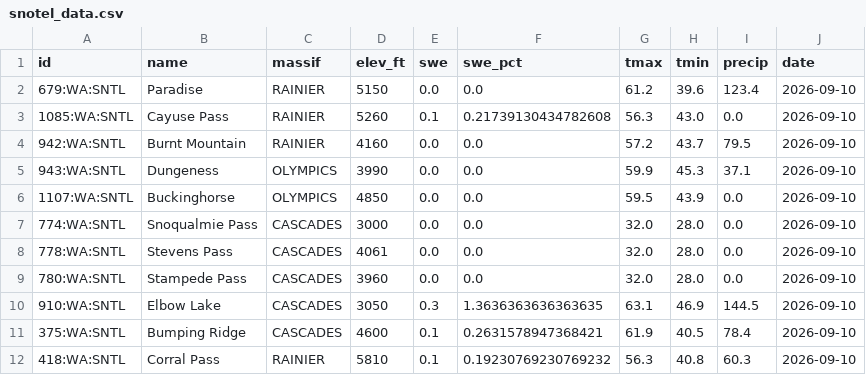
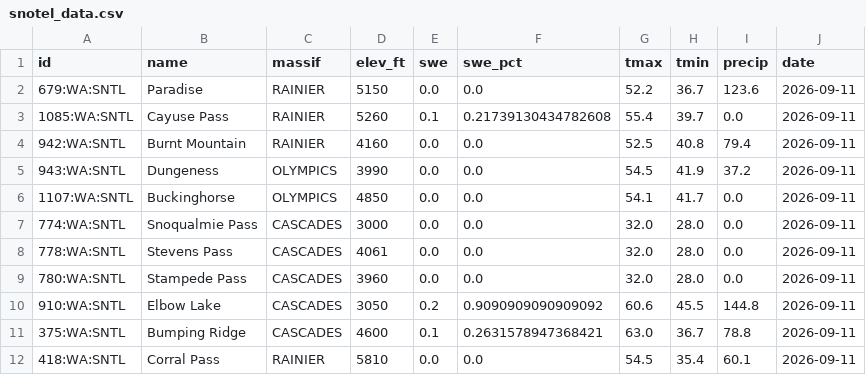
Before and after one commit to bdgroves/cascadia-wx, a CSV file: snotel_data.csv, drawn as a sheet.

```diff
--- a/snotel_data.csv
+++ b/snotel_data.csv
@@ -1,12 +1,12 @@
 id,name,massif,elev_ft,swe,swe_pct,tmax,tmin,precip,date
-679:WA:SNTL,Paradise,RAINIER,5150,0.0,0.0,61.2,39.6,123.4,2026-09-10
-1085:WA:SNTL,Cayuse Pass,RAINIER,5260,0.1,0.21739130434782608,56.3,43.0,0.0,2026-09-10
-942:WA:SNTL,Burnt Mountain,RAINIER,4160,0.0,0.0,57.2,43.7,79.5,2026-09-10
-943:WA:SNTL,Dungeness,OLYMPICS,3990,0.0,0.0,59.9,45.3,37.1,2026-09-10
-1107:WA:SNTL,Buckinghorse,OLYMPICS,4850,0.0,0.0,59.5,43.9,0.0,2026-09-10
-774:WA:SNTL,Snoqualmie Pass,CASCADES,3000,0.0,0.0,32.0,28.0,0.0,2026-09-10
-778:WA:SNTL,Stevens Pass,CASCADES,4061,0.0,0.0,32.0,28.0,0.0,2026-09-10
-780:WA:SNTL,Stampede Pass,CASCADES,3960,0.0,0.0,32.0,28.0,0.0,2026-09-10
-910:WA:SNTL,Elbow Lake,CASCADES,3050,0.3,1.3636363636363635,63.1,46.9,144.5,2026-09-10
-375:WA:SNTL,Bumping Ridge,CASCADES,4600,0.1,0.2631578947368421,61.9,40.5,78.4,2026-09-10
-418:WA:SNTL,Corral Pass,RAINIER,5810,0.1,0.19230769230769232,56.3,40.8,60.3,2026-09-10
+679:WA:SNTL,Paradise,RAINIER,5150,0.0,0.0,52.2,36.7,123.6,2026-09-11
+1085:WA:SNTL,Cayuse Pass,RAINIER,5260,0.1,0.21739130434782608,55.4,39.7,0.0,2026-09-11
+942:WA:SNTL,Burnt Mountain,RAINIER,4160,0.0,0.0,52.5,40.8,79.4,2026-09-11
+943:WA:SNTL,Dungeness,OLYMPICS,3990,0.0,0.0,54.5,41.9,37.2,2026-09-11
+1107:WA:SNTL,Buckinghorse,OLYMPICS,4850,0.0,0.0,54.1,41.7,0.0,2026-09-11
+774:WA:SNTL,Snoqualmie Pass,CASCADES,3000,0.0,0.0,32.0,28.0,0.0,2026-09-11
+778:WA:SNTL,Stevens Pass,CASCADES,4061,0.0,0.0,32.0,28.0,0.0,2026-09-11
+780:WA:SNTL,Stampede Pass,CASCADES,3960,0.0,0.0,32.0,28.0,0.0,2026-09-11
+910:WA:SNTL,Elbow Lake,CASCADES,3050,0.2,0.9090909090909092,60.6,45.5,144.8,2026-09-11
+375:WA:SNTL,Bumping Ridge,CASCADES,4600,0.1,0.2631578947368421,63.0,36.7,78.8,2026-09-11
+418:WA:SNTL,Corral Pass,RAINIER,5810,0.0,0.0,54.5,35.4,60.1,2026-09-11
```
Also changed, not shown: analysis.csv, 2 other files.
